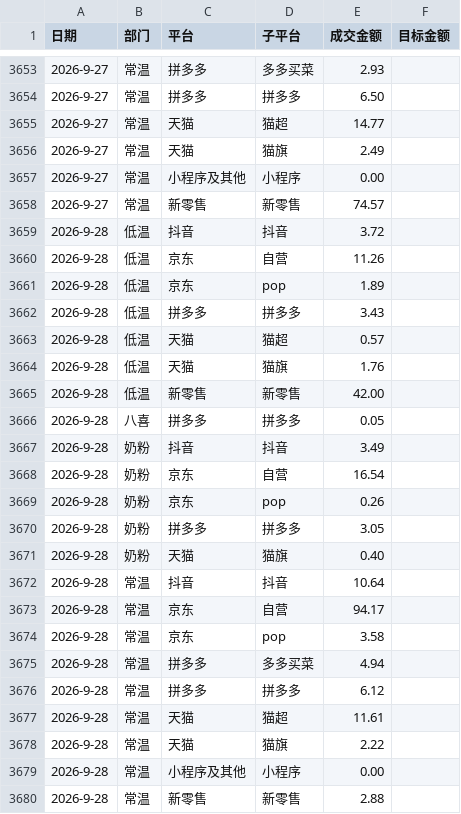
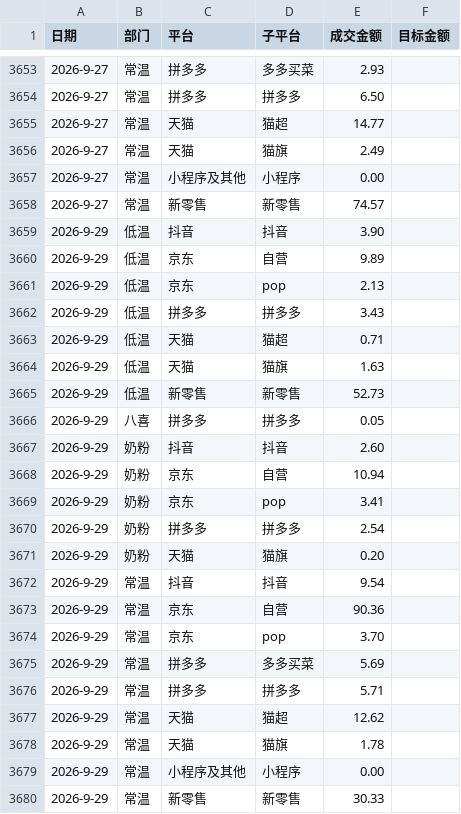
Before and after one commit to KenSong/Dashboard, a CSV file: result.csv, drawn as a sheet; only a part is shown, gaps mark what is left out.

```diff
--- a/result.csv
+++ b/result.csv
@@ -3658,23 +3658,23 @@
 2026-9-27,常温,新零售,新零售,74.57
-2026-9-28,低温,抖音,抖音,3.72
-2026-9-28,低温,京东,自营,11.26
-2026-9-28,低温,京东,pop,1.89
-2026-9-28,低温,拼多多,拼多多,3.43
-2026-9-28,低温,天猫,猫超,0.57
-2026-9-28,低温,天猫,猫旗,1.76
-2026-9-28,低温,新零售,新零售,42.00
-2026-9-28,八喜,拼多多,拼多多,0.05
-2026-9-28,奶粉,抖音,抖音,3.49
-2026-9-28,奶粉,京东,自营,16.54
-2026-9-28,奶粉,京东,pop,0.26
-2026-9-28,奶粉,拼多多,拼多多,3.05
-2026-9-28,奶粉,天猫,猫旗,0.40
-2026-9-28,常温,抖音,抖音,10.64
-2026-9-28,常温,京东,自营,94.17
-2026-9-28,常温,京东,pop,3.58
-2026-9-28,常温,拼多多,多多买菜,4.94
-2026-9-28,常温,拼多多,拼多多,6.12
-2026-9-28,常温,天猫,猫超,11.61
-2026-9-28,常温,天猫,猫旗,2.22
-2026-9-28,常温,小程序及其他,小程序,0.00
-2026-9-28,常温,新零售,新零售,2.88
+2026-9-29,低温,抖音,抖音,3.90
+2026-9-29,低温,京东,自营,9.89
+2026-9-29,低温,京东,pop,2.13
+2026-9-29,低温,拼多多,拼多多,3.43
+2026-9-29,低温,天猫,猫超,0.71
+2026-9-29,低温,天猫,猫旗,1.63
+2026-9-29,低温,新零售,新零售,52.73
+2026-9-29,八喜,拼多多,拼多多,0.05
+2026-9-29,奶粉,抖音,抖音,2.60
+2026-9-29,奶粉,京东,自营,10.94
+2026-9-29,奶粉,京东,pop,3.41
+2026-9-29,奶粉,拼多多,拼多多,2.54
+2026-9-29,奶粉,天猫,猫旗,0.20
+2026-9-29,常温,抖音,抖音,9.54
+2026-9-29,常温,京东,自营,90.36
+2026-9-29,常温,京东,pop,3.70
+2026-9-29,常温,拼多多,多多买菜,5.69
+2026-9-29,常温,拼多多,拼多多,5.71
+2026-9-29,常温,天猫,猫超,12.62
+2026-9-29,常温,天猫,猫旗,1.78
+2026-9-29,常温,小程序及其他,小程序,0.00
+2026-9-29,常温,新零售,新零售,30.33
```
Also changed, not shown: low_sales_amount.csv, normal_sales_amount.csv.
